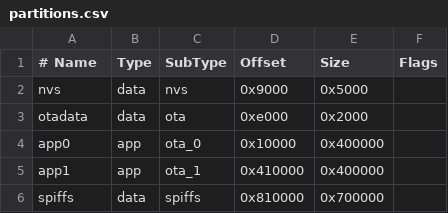
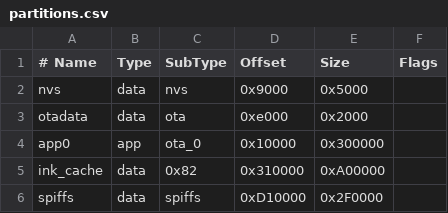
Before and after one commit to t0mg/eenk, a CSV file: partitions.csv, drawn as a sheet; removed rows and columns are numbered as before the commit, all else as after; the diff names each change by its address in the sheet, - before the commit and + after, or states it on an @@ line.

```diff
--- a/partitions.csv
+++ b/partitions.csv
-E4 (Size): 0x400000
+E4 (Size): 0x300000
-row 5: app1 | app | ota_1 | 0x410000 | 0x400000
+row 5: ink_cache | data | 0x82 | 0x310000 | 0xA00000
-D6 (Offset): 0x810000
+D6 (Offset): 0xD10000
-E6 (Size): 0x700000
+E6 (Size): 0x2F0000
```
Also changed, not shown: 15 other files.
